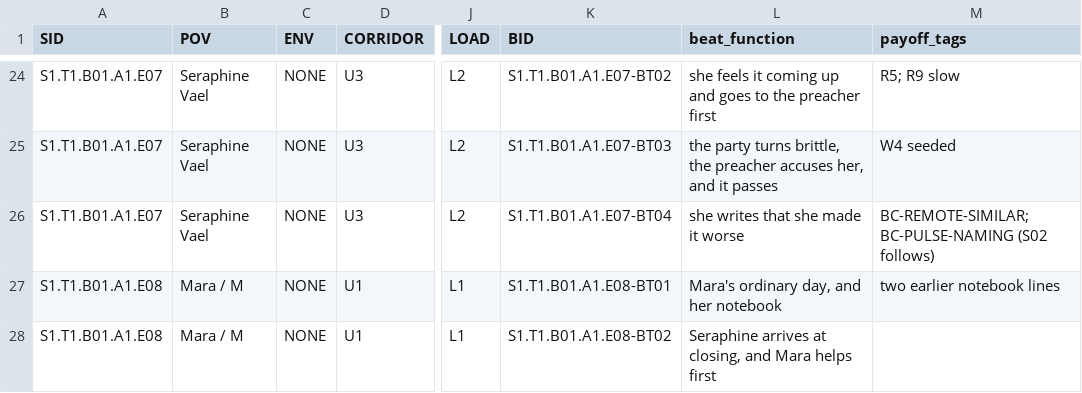
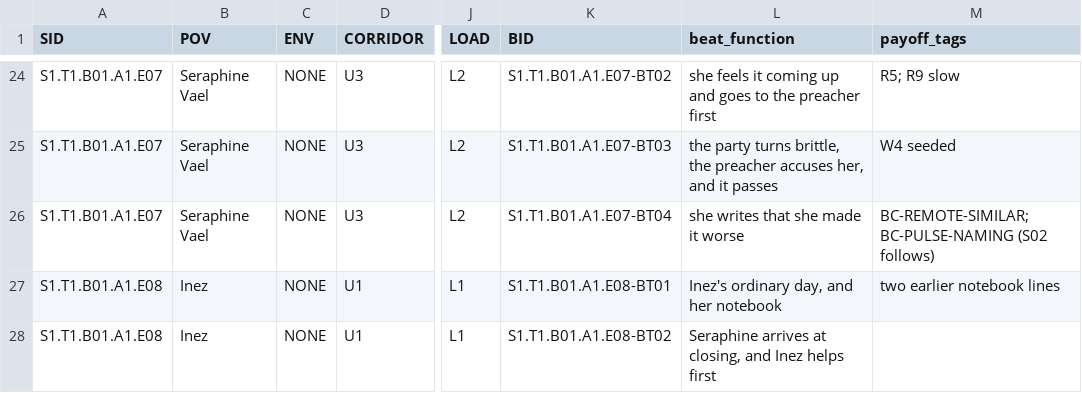
Before and after one commit to jacalder42/concord-saga-canon, a CSV file: grids/episode_beats.csv, drawn as a sheet; only a part is shown, gaps mark what is left out; the diff covers the shown part only; the diff names each change by its address in the sheet, - before the commit and + after, or states it on an @@ line.

```diff
--- a/grids/episode_beats.csv
+++ b/grids/episode_beats.csv
-B27:B28 (POV): Mara / M
+B27:B28 (POV): Inez
-L27 (beat_function): Mara's ordinary day, and her notebook
+L27 (beat_function): Inez's ordinary day, and her notebook
-L28 (beat_function): …closing, and Mara helps first
+L28 (beat_function): …closing, and Inez helps first
```
Also changed, not shown: 20 edited cells elsewhere in this file, canon/cast_registry.csv, canon/cast_retired_aliases.csv, 39 other files.
